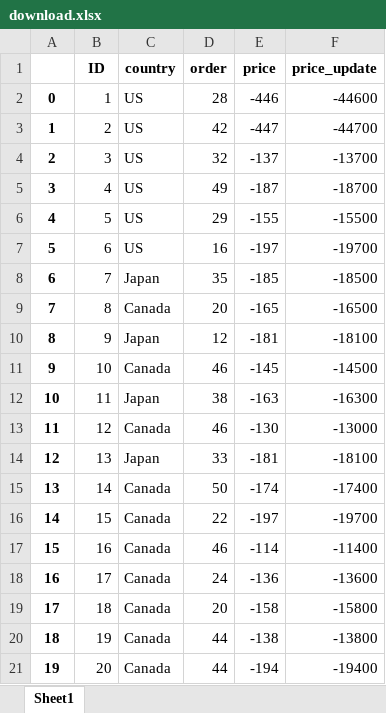
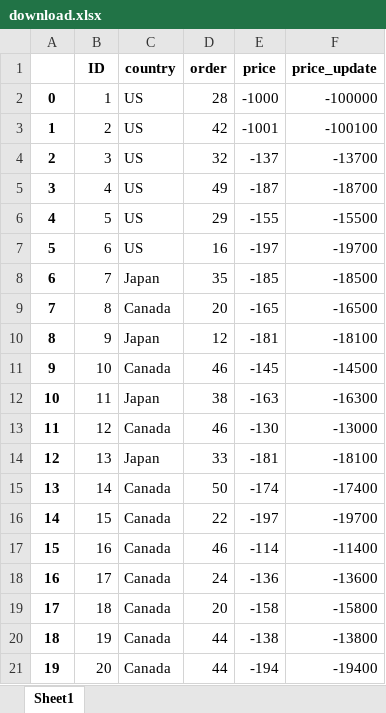
Before and after one commit to talentai/talent, an Excel workbook: download.xlsx, sheet Sheet1, drawn as a sheet; values as stored, in another font and other column widths than the file's, no borders; the diff names each change by its address in the sheet, - before the commit and + after, or states it on an @@ line.

```diff
--- a/download.xlsx (sheet Sheet1)
+++ b/download.xlsx (sheet Sheet1)
-E2 (price): -446
+E2 (price): -1000
-F2 (price_update): -44600
+F2 (price_update): -100000
-E3 (price): -447
+E3 (price): -1001
-F3 (price_update): -44700
+F3 (price_update): -100100
```
Also changed, not shown: 11 other files.
